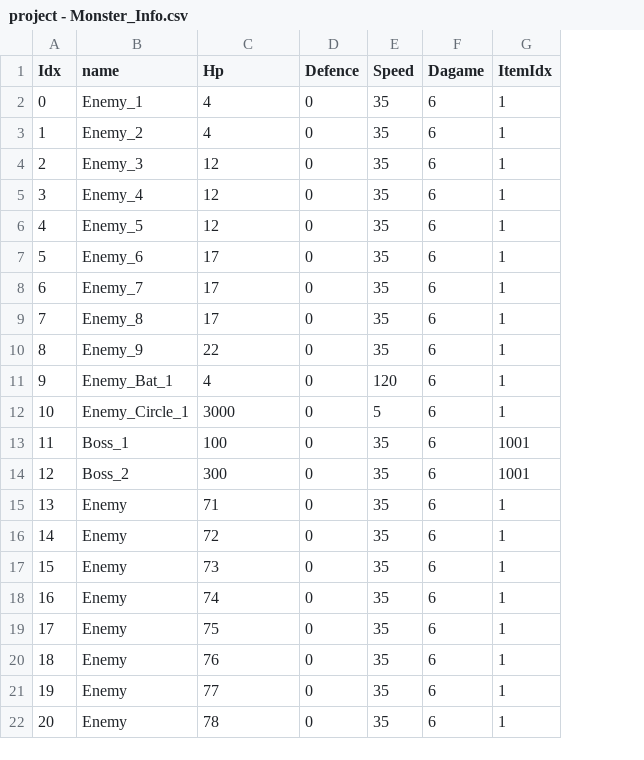
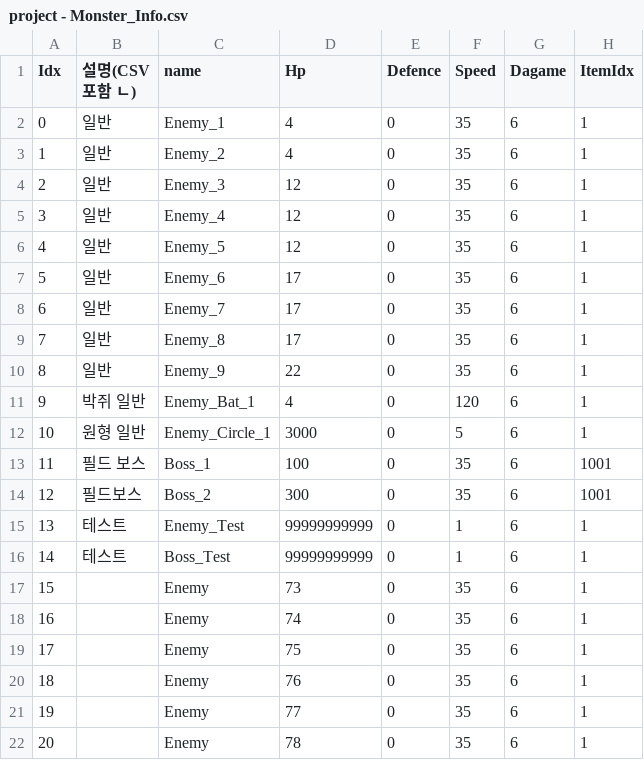
Before and after one commit to COSYSOCY/Unity_Team_Project, a CSV file: Assets/CSV/Resources/project - Monster_Info.csv, drawn as a sheet; addresses are those after the commit; the diff names each change by its address in the sheet, - before the commit and + after, or states it on an @@ line.

```diff
--- a/Assets/CSV/Resources/project - Monster_Info.csv
+++ b/Assets/CSV/Resources/project - Monster_Info.csv
+column B (설명(CSV 포함 ㄴ)), rows 2-16: 일반 | 일반 | 일반 | 일반 | 일반 | 일반 | 일반 | 일반 | 일반 | 박쥐 일반 | 원형 일반 | 필드 보스 | 필드보스 | 테스트 | 테스트
-C15 (name): Enemy
+C15 (name): Enemy_Test
-D15 (Hp): 71
+D15 (Hp): 99999999999
-F15:F16 (Speed): 35
+F15:F16 (Speed): 1
-C16 (name): Enemy
+C16 (name): Boss_Test
-D16 (Hp): 72
+D16 (Hp): 99999999999
```
Also changed, not shown: Assets/CSV/Resources/project - Skill_Info.csv, 46 other files.
